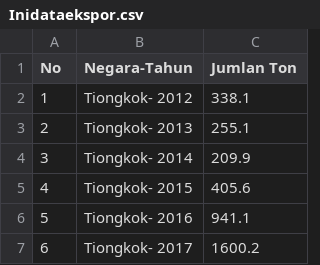
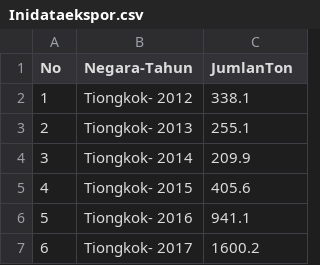
Before and after one commit to MalaHasanatulA/TugasJST, a CSV file: Inidataekspor.csv, drawn as a sheet; only a part is shown.

Commit message:
Add files via upload

```diff
--- a/Inidataekspor.csv
+++ b/Inidataekspor.csv
@@ -1,2 +1,2 @@
-No,Negara-Tahun,Jumlan Ton
+No,Negara-Tahun,JumlanTon
 1,Tiongkok- 2012,338.1
```
